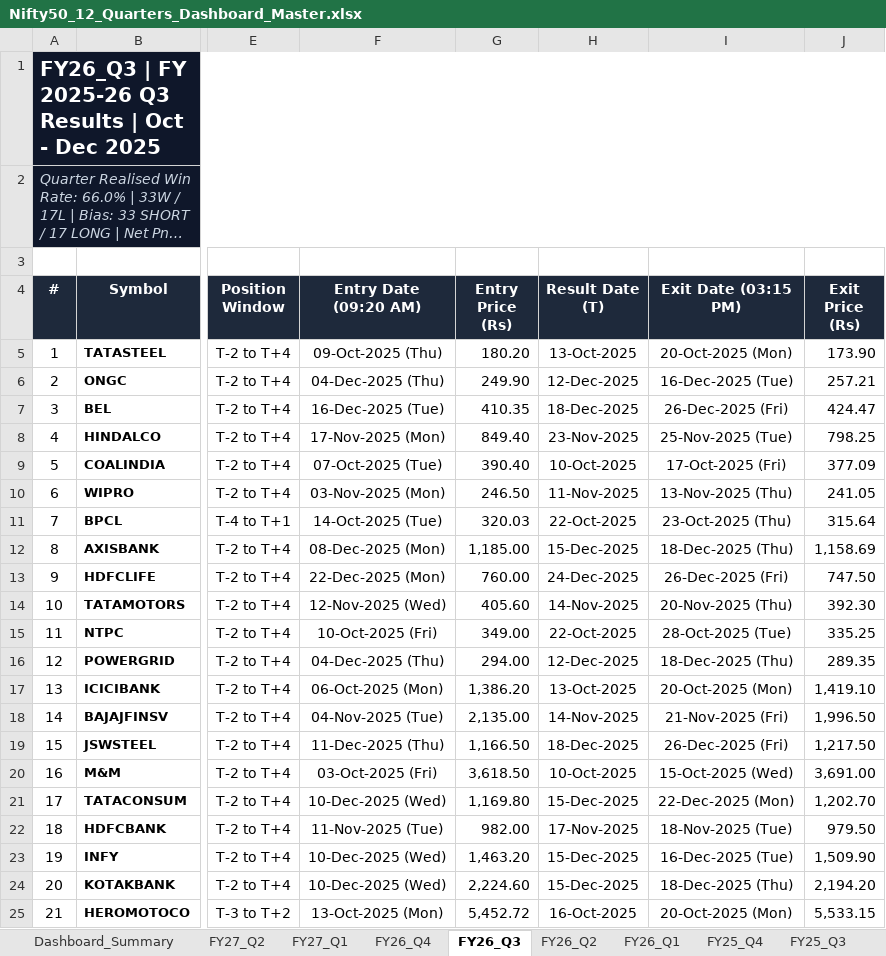
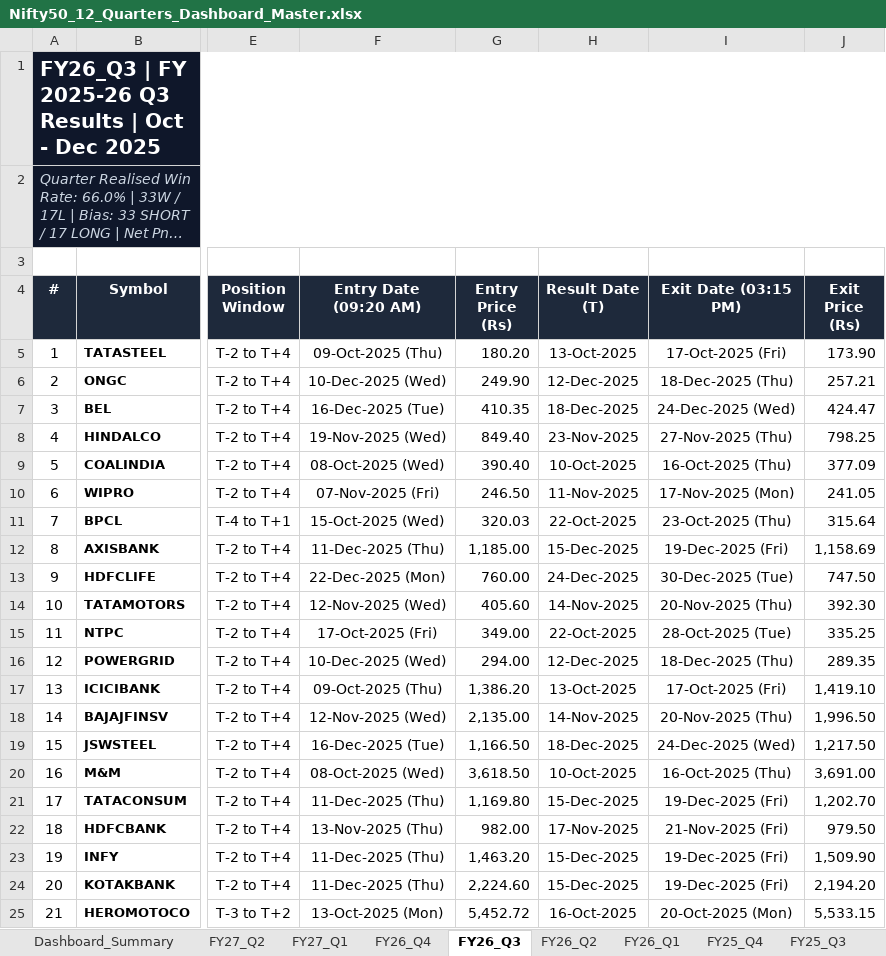
Before and after one commit to Yashsharma1202/behaviour-analysis, an Excel workbook: Nifty50_12_Quarters_Dashboard_Master.xlsx, sheet FY26_Q3, drawn as a sheet; only a part is shown, gaps mark what is left out; long unchanged cells end in …; values as stored, in another font and other column widths than the file's, no borders; the diff covers the shown part only; the diff names each change by its address in the sheet, - before the commit and + after, or states it on an @@ line.

Commit message:
fix(dates): strictly align Entry Date and Exit Date with Position Taking Window trading candle counts

```diff
--- a/Nifty50_12_Quarters_Dashboard_Master.xlsx (sheet FY26_Q3)
+++ b/Nifty50_12_Quarters_Dashboard_Master.xlsx (sheet FY26_Q3)
-I5 (Exit Date (03:15 PM)): 20-Oct-2025 (Mon)
+I5 (Exit Date (03:15 PM)): 17-Oct-2025 (Fri)
-F6 (Entry Date (09:20 AM)): 04-Dec-2025 (Thu)
+F6 (Entry Date (09:20 AM)): 10-Dec-2025 (Wed)
-I6 (Exit Date (03:15 PM)): 16-Dec-2025 (Tue)
+I6 (Exit Date (03:15 PM)): 18-Dec-2025 (Thu)
-I7 (Exit Date (03:15 PM)): 26-Dec-2025 (Fri)
+I7 (Exit Date (03:15 PM)): 24-Dec-2025 (Wed)
-F8 (Entry Date (09:20 AM)): 17-Nov-2025 (Mon)
+F8 (Entry Date (09:20 AM)): 19-Nov-2025 (Wed)
-I8 (Exit Date (03:15 PM)): 25-Nov-2025 (Tue)
+I8 (Exit Date (03:15 PM)): 27-Nov-2025 (Thu)
-F9 (Entry Date (09:20 AM)): 07-Oct-2025 (Tue)
+F9 (Entry Date (09:20 AM)): 08-Oct-2025 (Wed)
-I9 (Exit Date (03:15 PM)): 17-Oct-2025 (Fri)
+I9 (Exit Date (03:15 PM)): 16-Oct-2025 (Thu)
-F10 (Entry Date (09:20 AM)): 03-Nov-2025 (Mon)
+F10 (Entry Date (09:20 AM)): 07-Nov-2025 (Fri)
-I10 (Exit Date (03:15 PM)): 13-Nov-2025 (Thu)
+I10 (Exit Date (03:15 PM)): 17-Nov-2025 (Mon)
-F11 (Entry Date (09:20 AM)): 14-Oct-2025 (Tue)
+F11 (Entry Date (09:20 AM)): 15-Oct-2025 (Wed)
-F12 (Entry Date (09:20 AM)): 08-Dec-2025 (Mon)
+F12 (Entry Date (09:20 AM)): 11-Dec-2025 (Thu)
-I12 (Exit Date (03:15 PM)): 18-Dec-2025 (Thu)
+I12 (Exit Date (03:15 PM)): 19-Dec-2025 (Fri)
-I13 (Exit Date (03:15 PM)): 26-Dec-2025 (Fri)
+I13 (Exit Date (03:15 PM)): 30-Dec-2025 (Tue)
-F15 (Entry Date (09:20 AM)): 10-Oct-2025 (Fri)
+F15 (Entry Date (09:20 AM)): 17-Oct-2025 (Fri)
-F16 (Entry Date (09:20 AM)): 04-Dec-2025 (Thu)
+F16 (Entry Date (09:20 AM)): 10-Dec-2025 (Wed)
-F17 (Entry Date (09:20 AM)): 06-Oct-2025 (Mon)
+F17 (Entry Date (09:20 AM)): 09-Oct-2025 (Thu)
-I17 (Exit Date (03:15 PM)): 20-Oct-2025 (Mon)
+I17 (Exit Date (03:15 PM)): 17-Oct-2025 (Fri)
-F18 (Entry Date (09:20 AM)): 04-Nov-2025 (Tue)
+F18 (Entry Date (09:20 AM)): 12-Nov-2025 (Wed)
-I18 (Exit Date (03:15 PM)): 21-Nov-2025 (Fri)
+I18 (Exit Date (03:15 PM)): 20-Nov-2025 (Thu)
-F19 (Entry Date (09:20 AM)): 11-Dec-2025 (Thu)
+F19 (Entry Date (09:20 AM)): 16-Dec-2025 (Tue)
-I19 (Exit Date (03:15 PM)): 26-Dec-2025 (Fri)
+I19 (Exit Date (03:15 PM)): 24-Dec-2025 (Wed)
-F20 (Entry Date (09:20 AM)): 03-Oct-2025 (Fri)
+F20 (Entry Date (09:20 AM)): 08-Oct-2025 (Wed)
-I20 (Exit Date (03:15 PM)): 15-Oct-2025 (Wed)
+I20 (Exit Date (03:15 PM)): 16-Oct-2025 (Thu)
-F21 (Entry Date (09:20 AM)): 10-Dec-2025 (Wed)
+F21 (Entry Date (09:20 AM)): 11-Dec-2025 (Thu)
-I21 (Exit Date (03:15 PM)): 22-Dec-2025 (Mon)
+I21 (Exit Date (03:15 PM)): 19-Dec-2025 (Fri)
-F22 (Entry Date (09:20 AM)): 11-Nov-2025 (Tue)
+F22 (Entry Date (09:20 AM)): 13-Nov-2025 (Thu)
-I22 (Exit Date (03:15 PM)): 18-Nov-2025 (Tue)
+I22 (Exit Date (03:15 PM)): 21-Nov-2025 (Fri)
-F23:F24 (Entry Date (09:20 AM)): 10-Dec-2025 (Wed)
+F23:F24 (Entry Date (09:20 AM)): 11-Dec-2025 (Thu)
-I23 (Exit Date (03:15 PM)): 16-Dec-2025 (Tue)
+I23 (Exit Date (03:15 PM)): 19-Dec-2025 (Fri)
-I24 (Exit Date (03:15 PM)): 18-Dec-2025 (Thu)
+I24 (Exit Date (03:15 PM)): 19-Dec-2025 (Fri)
```
Also changed, not shown: 50 edited cells elsewhere in this sheet, sheet FY25_Q3, sheet FY27_Q1, sheet FY25_Q2, sheet FY25_Q1, sheet FY26_Q2, sheet FY24_Q4, 5 more sheets, GitHub_Dashboard_17_Quarters_Master.xlsx, final_report/GitHub_Dashboard_12_Quarters_Master.xlsx, 5 other files.
